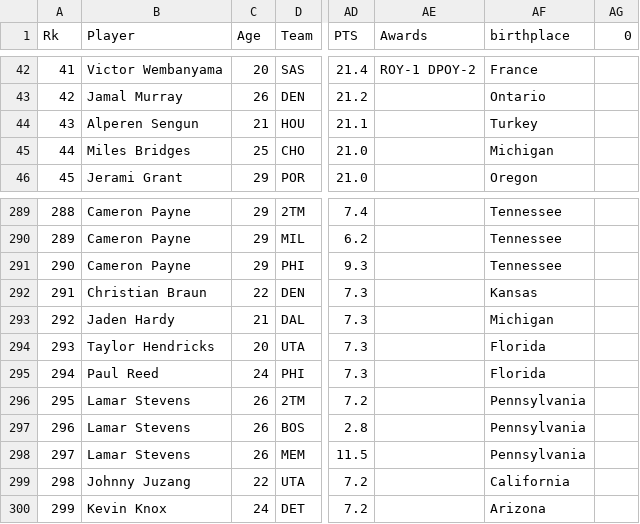
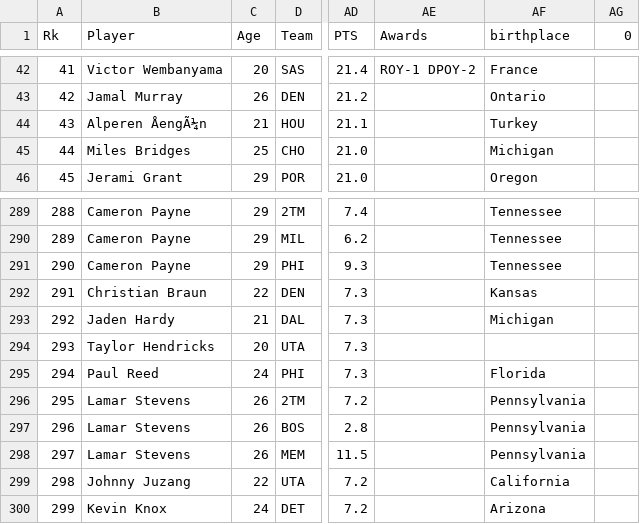
Before and after one commit to ethanwang225/basketball-scraper, a CSV file: data/player_stats.csv, drawn as a sheet; only a part is shown, gaps mark what is left out; the diff names each change by its address in the sheet, - before the commit and + after, or states it on an @@ line.

```diff
--- a/data/player_stats.csv
+++ b/data/player_stats.csv
-B44 (Player): Alperen Sengun
+B44 (Player): Alperen ÅengÃ¼n
-AF294 (birthplace): Florida
+AF294 (birthplace): (empty)
```
